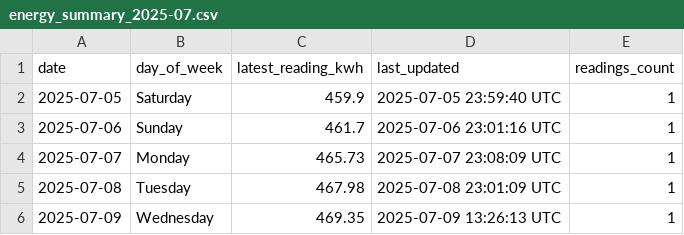
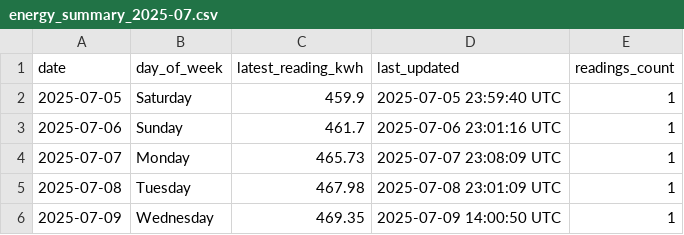
Before and after one commit to Youssef2id/tuya_energy_logger, a CSV file: data/monthly/energy_summary_2025-07.csv, drawn as a sheet.

```diff
--- a/data/monthly/energy_summary_2025-07.csv
+++ b/data/monthly/energy_summary_2025-07.csv
@@ -5,2 +5,2 @@ date,day_of_week,latest_reading_kwh,last_updated,readings_count
 2025-07-08,Tuesday,467.98,2025-07-08 23:01:09 UTC,1
-2025-07-09,Wednesday,469.35,2025-07-09 13:26:13 UTC,1
+2025-07-09,Wednesday,469.35,2025-07-09 14:00:50 UTC,1
```
Also changed, not shown: data/daily/energy_2025-07-09.csv, 2 other files.
